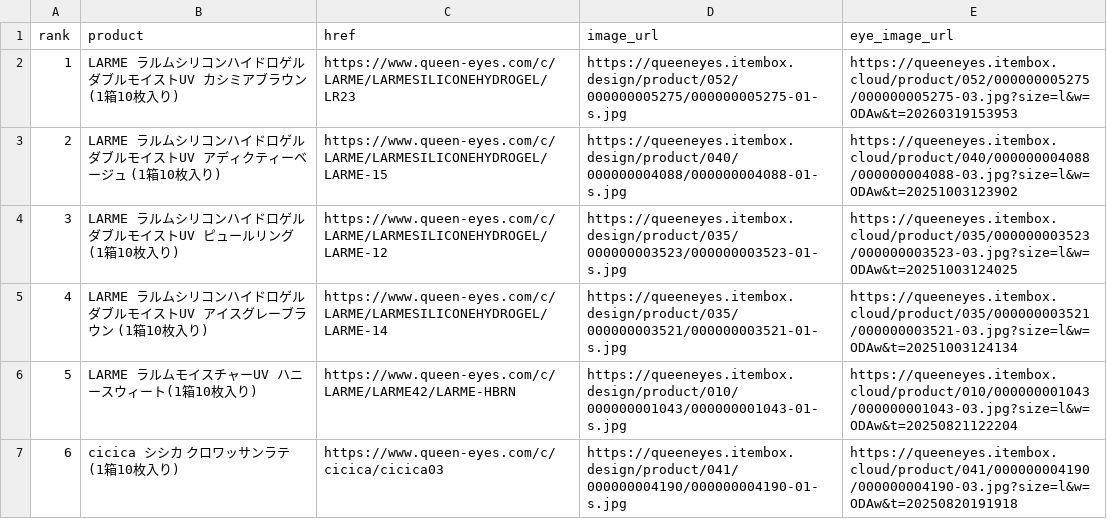
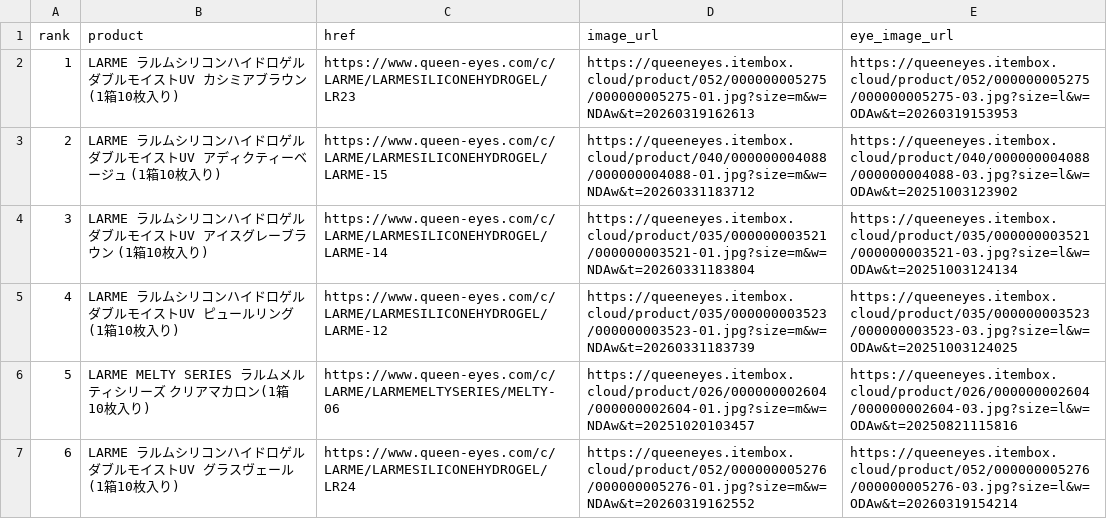
Before and after one commit to imsubin724-design/-, a CSV file: queen_eyes_yesterday.csv, drawn as a sheet.

```diff
--- a/queen_eyes_yesterday.csv
+++ b/queen_eyes_yesterday.csv
@@ -1,7 +1,7 @@
 rank,product,href,image_url,eye_image_url
-1,LARME ラルムシリコンハイドロゲルダブルモイストUV カシミアブラウン (1箱10枚入り),https://www.queen-eyes.com/c/LARME/LARMESILICONEHYDROGEL/LR23,https://queeneyes.itembox.design/product/052/000000005275/000000005275-01-s.jpg,https://queeneyes.itembox.cloud/product/052/000000005275/000000005275-03.jpg?size=l&w=ODAw&t=20260319153953
-2,LARME ラルムシリコンハイドロゲルダブルモイストUV アディクティーベージュ (1箱10枚入り),https://www.queen-eyes.com/c/LARME/LARMESILICONEHYDROGEL/LARME-15,https://queeneyes.itembox.design/product/040/000000004088/000000004088-01-s.jpg,https://queeneyes.itembox.cloud/product/040/000000004088/000000004088-03.jpg?size=l&w=ODAw&t=20251003123902
-3,LARME ラルムシリコンハイドロゲルダブルモイストUV ピュールリング (1箱10枚入り),https://www.queen-eyes.com/c/LARME/LARMESILICONEHYDROGEL/LARME-12,https://queeneyes.itembox.design/product/035/000000003523/000000003523-01-s.jpg,https://queeneyes.itembox.cloud/product/035/000000003523/000000003523-03.jpg?size=l&w=ODAw&t=20251003124025
-4,LARME ラルムシリコンハイドロゲルダブルモイストUV アイスグレーブラウン (1箱10枚入り),https://www.queen-eyes.com/c/LARME/LARMESILICONEHYDROGEL/LARME-14,https://queeneyes.itembox.design/product/035/000000003521/000000003521-01-s.jpg,https://queeneyes.itembox.cloud/product/035/000000003521/000000003521-03.jpg?size=l&w=ODAw&t=20251003124134
-5,LARME ラルムモイスチャーUV ハニースウィート(1箱10枚入り),https://www.queen-eyes.com/c/LARME/LARME42/LARME-HBRN,https://queeneyes.itembox.design/product/010/000000001043/000000001043-01-s.jpg,https://queeneyes.itembox.cloud/product/010/000000001043/000000001043-03.jpg?size=l&w=ODAw&t=20250821122204
-6,cicica シシカ クロワッサンラテ(1箱10枚入り),https://www.queen-eyes.com/c/cicica/cicica03,https://queeneyes.itembox.design/product/041/000000004190/000000004190-01-s.jpg,https://queeneyes.itembox.cloud/product/041/000000004190/000000004190-03.jpg?size=l&w=ODAw&t=20250820191918
+1,LARME ラルムシリコンハイドロゲルダブルモイストUV カシミアブラウン (1箱10枚入り),https://www.queen-eyes.com/c/LARME/LARMESILICONEHYDROGEL/LR23,https://queeneyes.itembox.cloud/product/052/000000005275/000000005275-01.jpg?size=m&w=NDAw&t=20260319162613,https://queeneyes.itembox.cloud/product/052/000000005275/000000005275-03.jpg?size=l&w=ODAw&t=20260319153953
+2,LARME ラルムシリコンハイドロゲルダブルモイストUV アディクティーベージュ (1箱10枚入り),https://www.queen-eyes.com/c/LARME/LARMESILICONEHYDROGEL/LARME-15,https://queeneyes.itembox.cloud/product/040/000000004088/000000004088-01.jpg?size=m&w=NDAw&t=20260331183712,https://queeneyes.itembox.cloud/product/040/000000004088/000000004088-03.jpg?size=l&w=ODAw&t=20251003123902
+3,LARME ラルムシリコンハイドロゲルダブルモイストUV アイスグレーブラウン (1箱10枚入り),https://www.queen-eyes.com/c/LARME/LARMESILICONEHYDROGEL/LARME-14,https://queeneyes.itembox.cloud/product/035/000000003521/000000003521-01.jpg?size=m&w=NDAw&t=20260331183804,https://queeneyes.itembox.cloud/product/035/000000003521/000000003521-03.jpg?size=l&w=ODAw&t=20251003124134
+4,LARME ラルムシリコンハイドロゲルダブルモイストUV ピュールリング (1箱10枚入り),https://www.queen-eyes.com/c/LARME/LARMESILICONEHYDROGEL/LARME-12,https://queeneyes.itembox.cloud/product/035/000000003523/000000003523-01.jpg?size=m&w=NDAw&t=20260331183739,https://queeneyes.itembox.cloud/product/035/000000003523/000000003523-03.jpg?size=l&w=ODAw&t=20251003124025
+5,LARME MELTY SERIES ラルムメルティシリーズ クリアマカロン(1箱10枚入り),https://www.queen-eyes.com/c/LARME/LARMEMELTYSERIES/MELTY-06,https://queeneyes.itembox.cloud/product/026/000000002604/000000002604-01.jpg?size=m&w=NDAw&t=20251020103457,https://queeneyes.itembox.cloud/product/026/000000002604/000000002604-03.jpg?size=l&w=ODAw&t=20250821115816
+6,LARME ラルムシリコンハイドロゲルダブルモイストUV グラスヴェール (1箱10枚入り),https://www.queen-eyes.com/c/LARME/LARMESILICONEHYDROGEL/LR24,https://queeneyes.itembox.cloud/product/052/000000005276/000000005276-01.jpg?size=m&w=NDAw&t=20260319162552,https://queeneyes.itembox.cloud/product/052/000000005276/000000005276-03.jpg?size=l&w=ODAw&t=20260319154214
```
Also changed, not shown: trend_history.csv.
